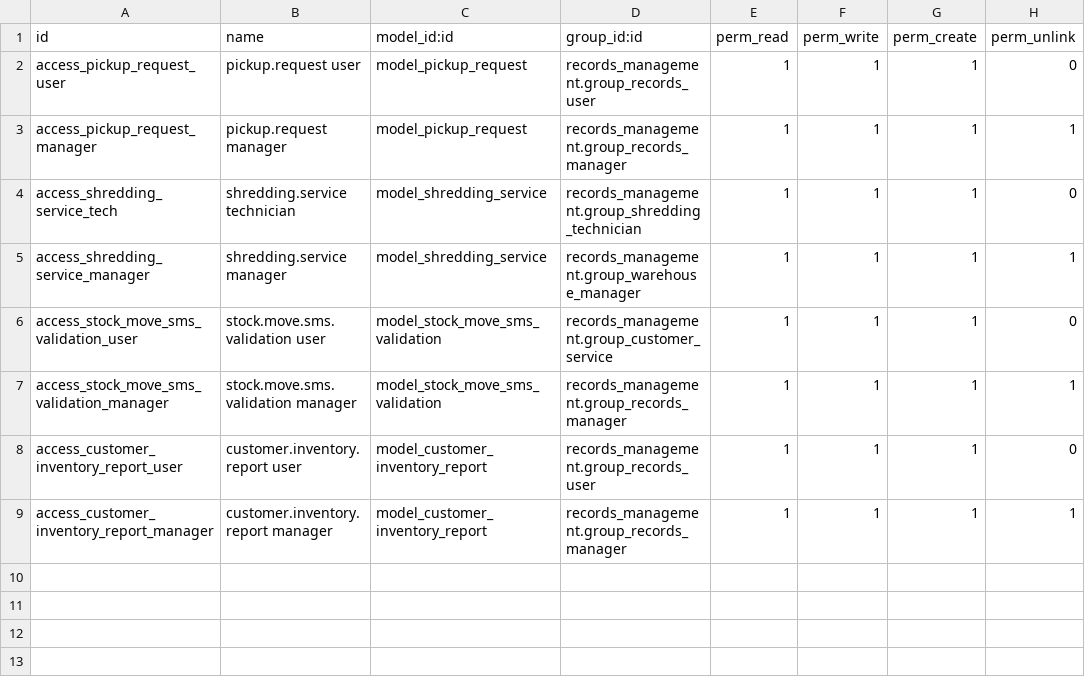
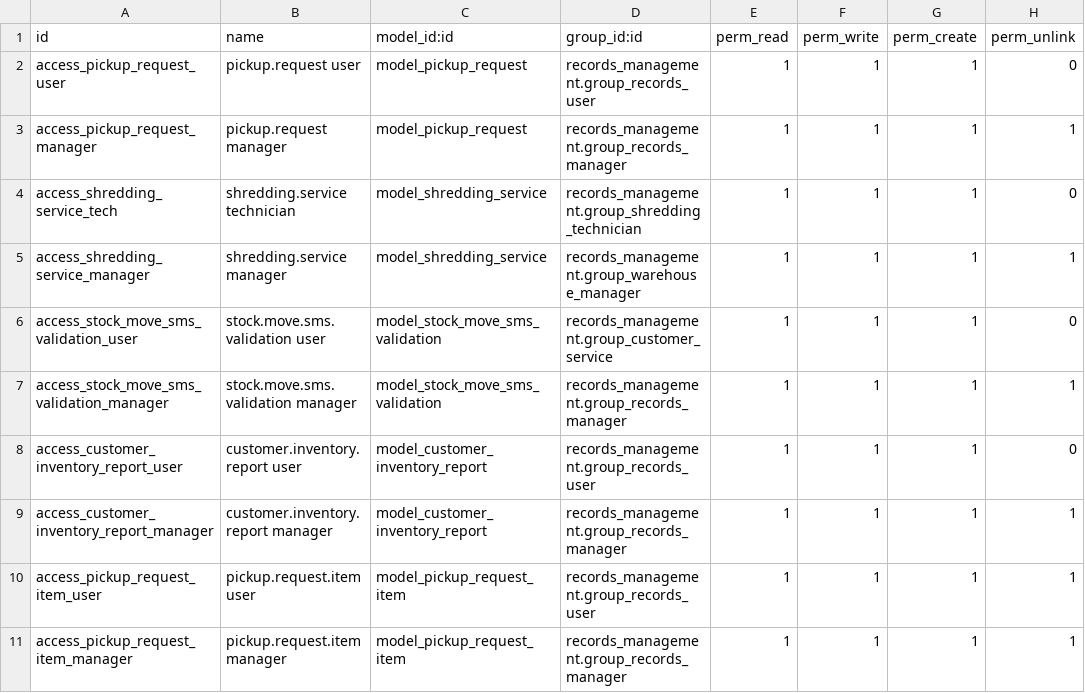
Before and after one commit to John75SunCity/ssh-git-github.com-odoo-odoo.git-18.0, a CSV file: records_management/security/ir.model.access.csv, drawn as a sheet; the diff names each change by its address in the sheet, - before the commit and + after, or states it on an @@ line.

Commit message:
Add PickupRequestItem model and update PickupRequest with new fields and relationships; enhance access control and UI elements.

```diff
--- a/records_management/security/ir.model.access.csv
+++ b/records_management/security/ir.model.access.csv
+row 10: access_pickup_request_item_user | pickup.request.item user | model_pickup_request_item | records_management.group_records_user | 1 | 1 | 1 | 1
+row 11: access_pickup_request_item_manager | pickup.request.item manager | model_pickup_request_item | records_management.group_records_manager | 1 | 1 | 1 | 1
```
Also changed, not shown: 4 other files.
